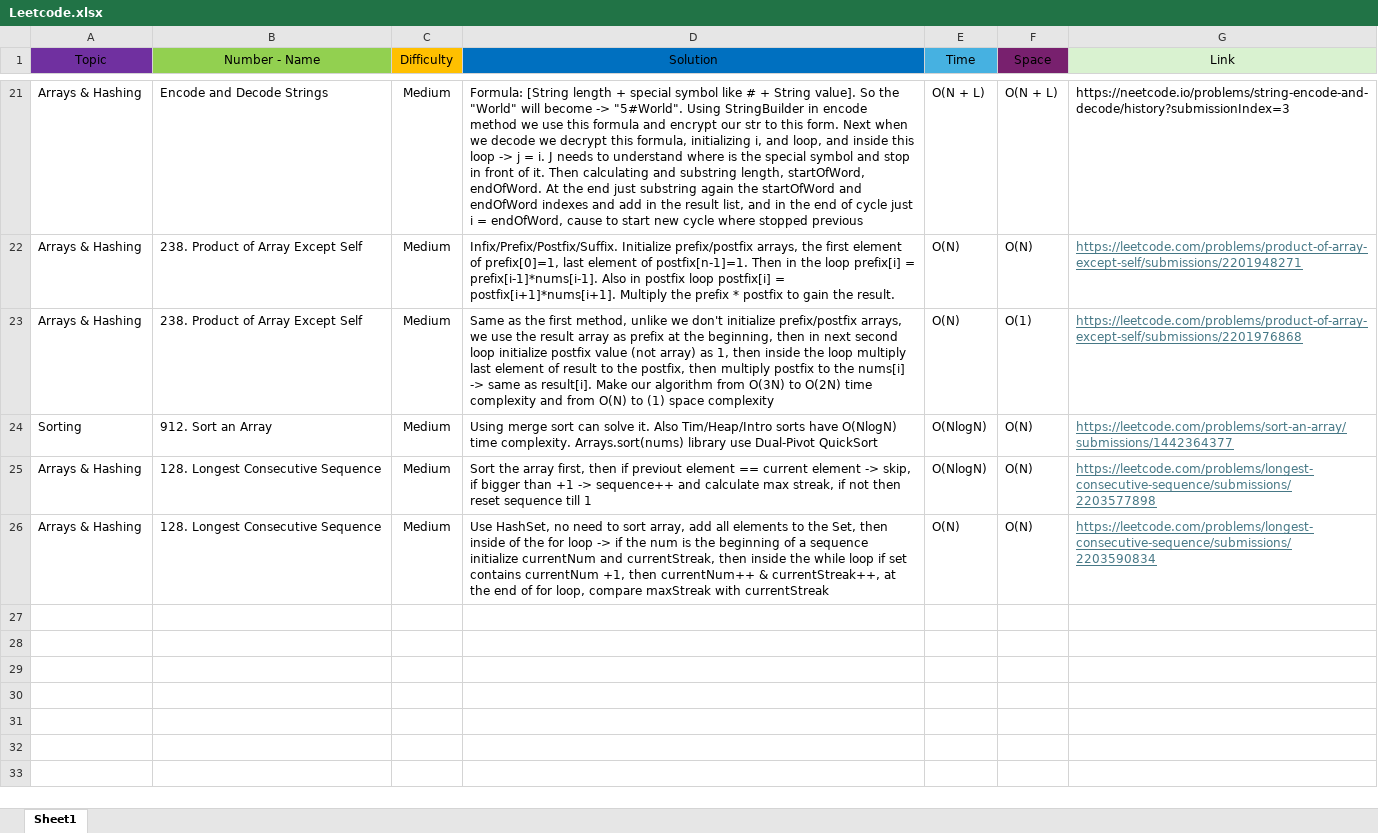
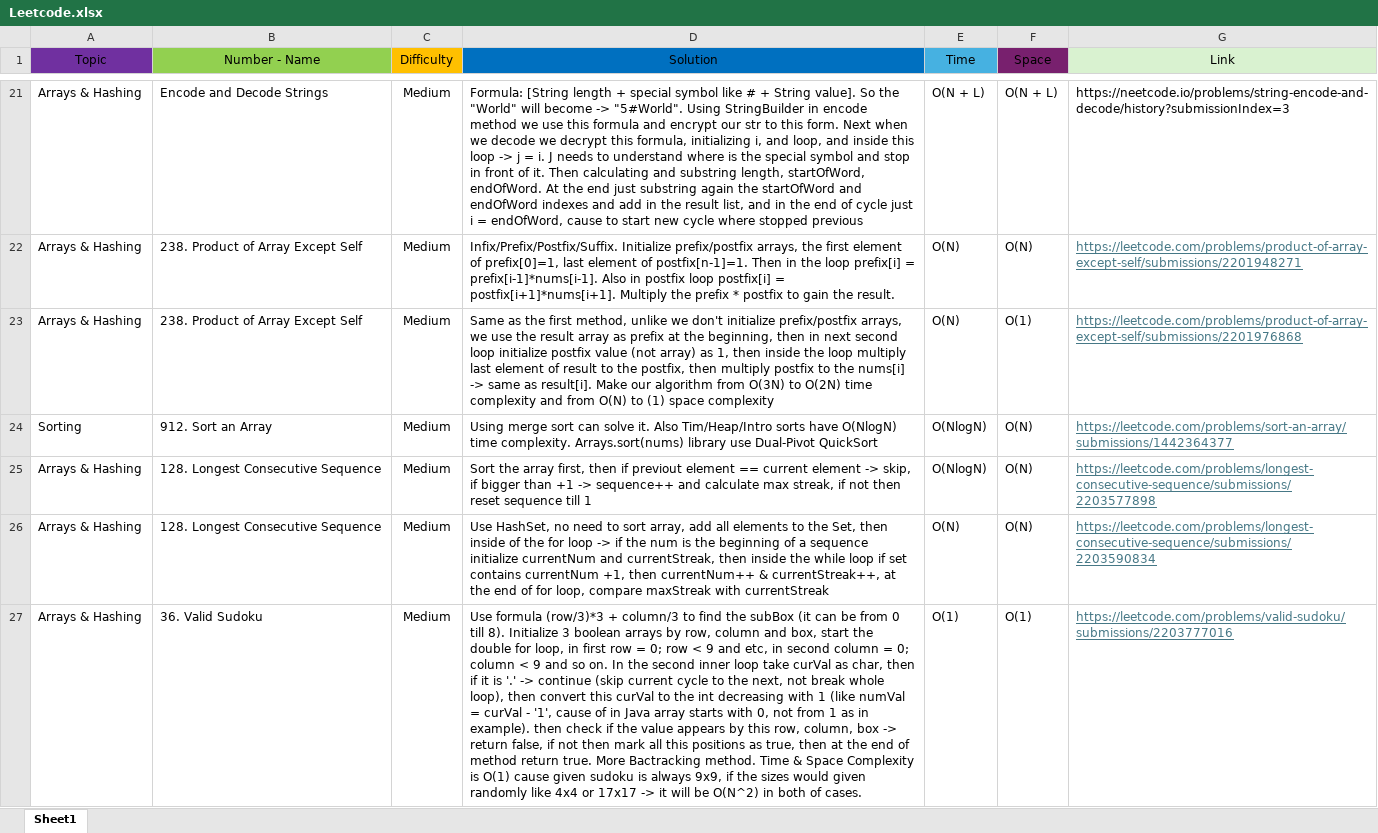
Before and after one commit to Codemedy/neetcode-submissions, an Excel workbook: src/docs/Leetcode.xlsx, sheet Sheet1, drawn as a sheet; only a part is shown, gaps mark what is left out; values as stored, in another font and other column widths than the file's, no borders; conditional formats not drawn; the diff names each change by its address in the sheet, - before the commit and + after, or states it on an @@ line.

Commit message:
Arrays & Hashing topic:
- Contains Duplicate solved
- Valid Anagrams solved
- Two Sum solved
- Top K Frequent Elements solved
- ProductOfArrayExceptSelf solved
- LongestConsecutiveSequence solved
- Valid Sudoku solved

FINALLY I FINISHED THIS TOPIC!!!

```diff
--- a/src/docs/Leetcode.xlsx (sheet Sheet1)
+++ b/src/docs/Leetcode.xlsx (sheet Sheet1)
+row 27: Arrays & Hashing | 36. Valid Sudoku | Medium | Use formula (row/3)*3 + column/3 to find the subBox (it can be from 0 till 8). Initialize 3 boolean arrays by row, column and box, start the double for loop, in first row = 0; row < 9 and etc, in second column = 0; column < 9 and so on. In the second inner loop take curVal as char, then if it is '.' -> continue (skip current cycle to the next, not break whole loop), then convert this curVal to the int decreasing with 1 (like numVal = curVal - '1', cause of in Java array starts with 0, not from 1 as in example). then check if the value appears by this row, column, box -> return false, if not then mark all this positions as true, then at the end of method return true. More Bactracking method. Time & Space Complexity is O(1) cause given sudoku is always 9x9, if the sizes would given randomly like 4x4 or 17x17 -> it will be O(N^2) in both of cases. | O(1) | O(1) | https://leetcode.com/problems/valid-sudoku/submissions/2203777016
```
Also changed, not shown: 1 other file.
